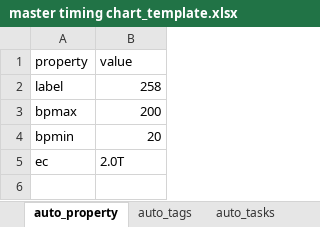
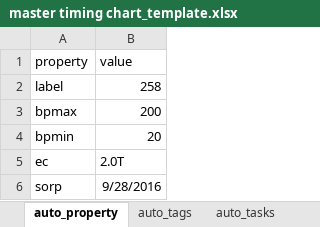
Before and after one commit to FridaCai/DreAssistor, an Excel workbook: app/res/master timing chart_template.xlsx, sheet auto_property, drawn as a sheet; values as stored, in another font and other column widths than the file's, no borders; the diff names each change by its address in the sheet, - before the commit and + after, or states it on an @@ line.

```diff
--- a/app/res/master timing chart_template.xlsx (sheet auto_property)
+++ b/app/res/master timing chart_template.xlsx (sheet auto_property)
+row 6: sorp | 9/28/2016
```
Also changed, not shown: sheet auto_tags, sheet auto_task_2, sheet auto_tasks, sheet auto_task_1, other sheet tabs, 11 other files.
